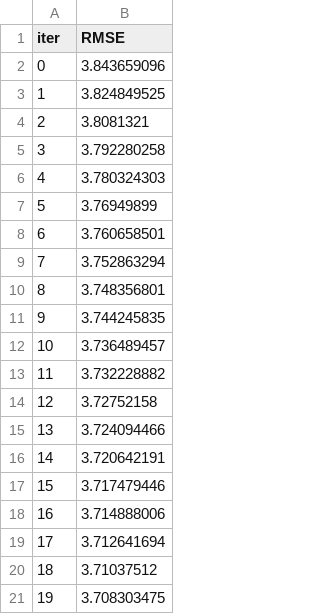
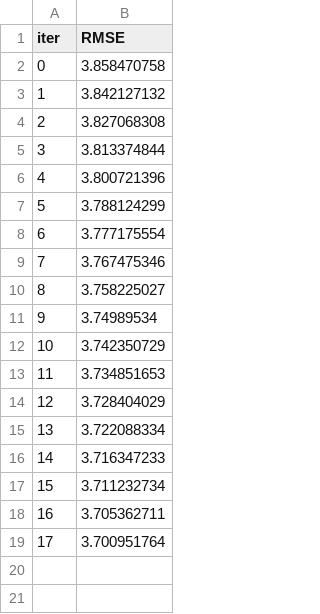
Before and after one commit to KJMAN678/kaggleM5, a TSV file: catboost_info/learn_error.tsv, drawn as a sheet.

```diff
--- a/catboost_info/learn_error.tsv
+++ b/catboost_info/learn_error.tsv
@@ -1,21 +1,19 @@
 iter	RMSE
-0	3.843659096
-1	3.824849525
-2	3.8081321
-3	3.792280258
-4	3.780324303
-5	3.76949899
-6	3.760658501
-7	3.752863294
-8	3.748356801
-9	3.744245835
-10	3.736489457
-11	3.732228882
-12	3.72752158
-13	3.724094466
-14	3.720642191
-15	3.717479446
-16	3.714888006
-17	3.712641694
-18	3.71037512
-19	3.708303475
+0	3.858470758
+1	3.842127132
+2	3.827068308
+3	3.813374844
+4	3.800721396
+5	3.788124299
+6	3.777175554
+7	3.767475346
+8	3.758225027
+9	3.74989534
+10	3.742350729
+11	3.734851653
+12	3.728404029
+13	3.722088334
+14	3.716347233
+15	3.711232734
+16	3.705362711
+17	3.700951764
```
Also changed, not shown: catboost_info/time_left.tsv, 4 other files.
